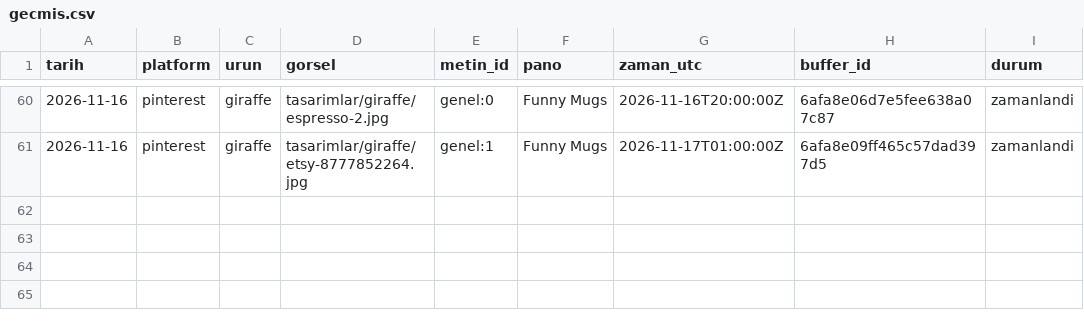
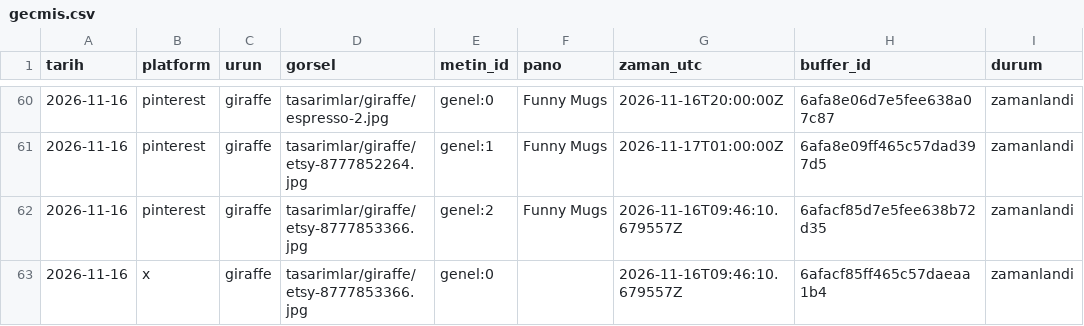
Before and after one commit to uguzeldere/anima-otomasyon, a CSV file: gecmis.csv, drawn as a sheet; only a part is shown, gaps mark what is left out.

Commit message:
gecmis: 2026-11-16

```diff
--- a/gecmis.csv
+++ b/gecmis.csv
@@ -61 +61,3 @@ tarih,platform,urun,gorsel,metin_id,pano,zaman_utc,buffer_id,durum
 2026-11-16,pinterest,giraffe,tasarimlar/giraffe/etsy-8777852264.jpg,genel:1,Funny Mugs,2026-11-17T01:00:00Z,6afa8e09ff465c57dad397d5,zamanlandi
+2026-11-16,pinterest,giraffe,tasarimlar/giraffe/etsy-8777853366.jpg,genel:2,Funny Mugs,2026-11-16T09:46:10.679557Z,6afacf85d7e5fee638b72d35,zamanlandi
+2026-11-16,x,giraffe,tasarimlar/giraffe/etsy-8777853366.jpg,genel:0,,2026-11-16T09:46:10.679557Z,6afacf85ff465c57daeaa1b4,zamanlandi
```
